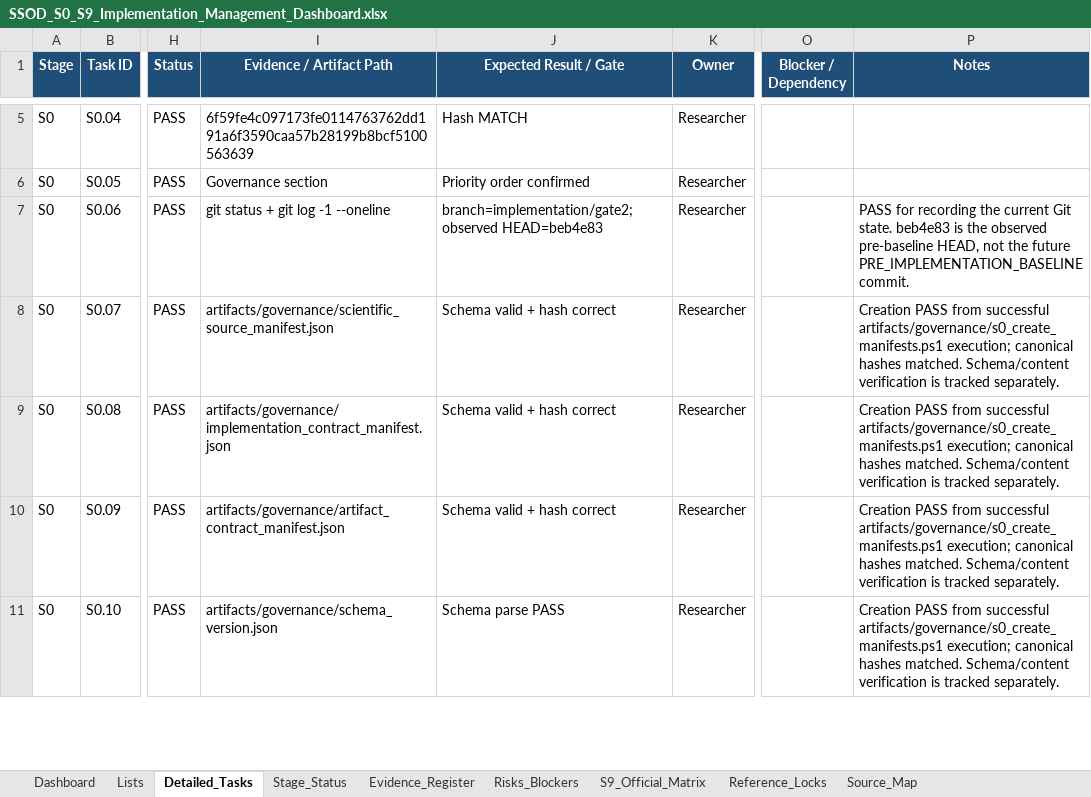
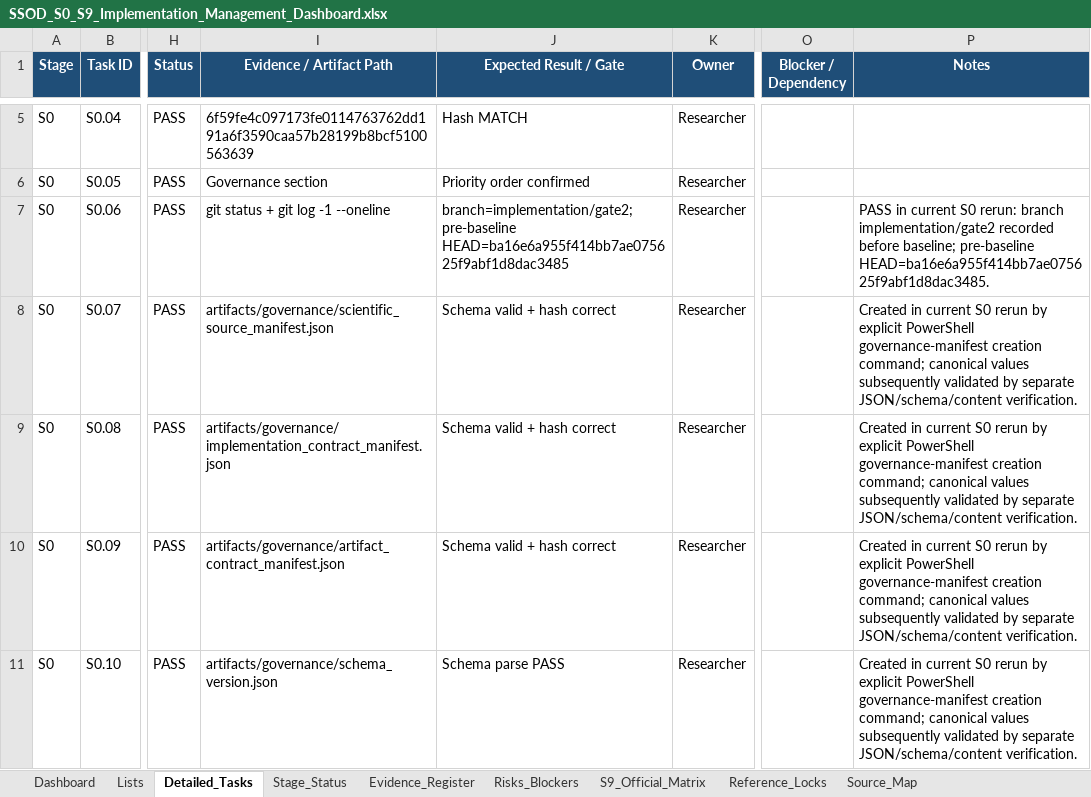
Before and after one commit to kelvinquach/ssl_detection_xray_v2, an Excel workbook: SSOD_S0_S9_Implementation_Management_Dashboard.xlsx, sheet Detailed_Tasks, drawn as a sheet; only a part is shown, gaps mark what is left out; values as stored, in another font and other column widths than the file's, no borders; conditional formats and table styles not drawn; the diff covers the shown part only; the diff names each change by its address in the sheet, - before the commit and + after, or states it on an @@ line.

Commit message:
Close S0 source protocol lock verification

```diff
--- a/SSOD_S0_S9_Implementation_Management_Dashboard.xlsx (sheet Detailed_Tasks)
+++ b/SSOD_S0_S9_Implementation_Management_Dashboard.xlsx (sheet Detailed_Tasks)
-J7 (Expected Result / Gate): branch=implementation/gate2; observed HEAD=beb4e83
+J7 (Expected Result / Gate): branch=implementation/gate2; pre-baseline HEAD=ba16e6a955f414bb7ae075625f9abf1d8dac3485
-P7 (Notes): PASS for recording the current Git state. beb4e83 is the observed pre-baseline HEAD, not the future PRE_IMPLEMENTATION_BASELINE commit.
+P7 (Notes): PASS in current S0 rerun: branch implementation/gate2 recorded before baseline; pre-baseline HEAD=ba16e6a955f414bb7ae075625f9abf1d8dac3485.
-P8:P11 (Notes): Creation PASS from successful artifacts/governance/s0_create_manifests.ps1 execution; canonical hashes matched. Schema/content verification is tracked separately.
+P8:P11 (Notes): Created in current S0 rerun by explicit PowerShell governance-manifest creation command; canonical values subsequently validated by separate JSON/schema/content verification.
```
Also changed, not shown: 9 edited cells elsewhere in this sheet, sheet Evidence_Register, sheet Dashboard, sheet Stage_Status, formulas that keep their value, charts or pictures.
